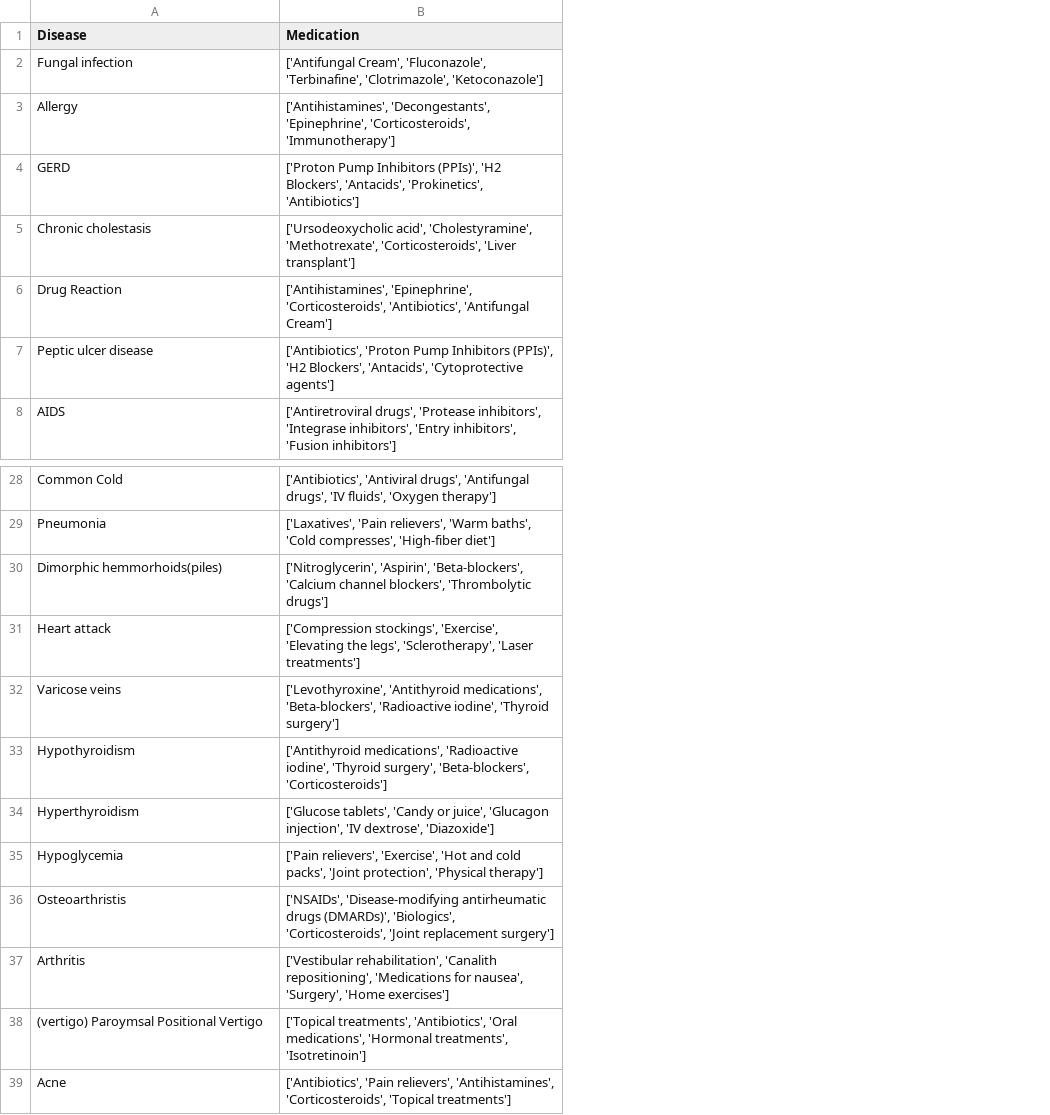
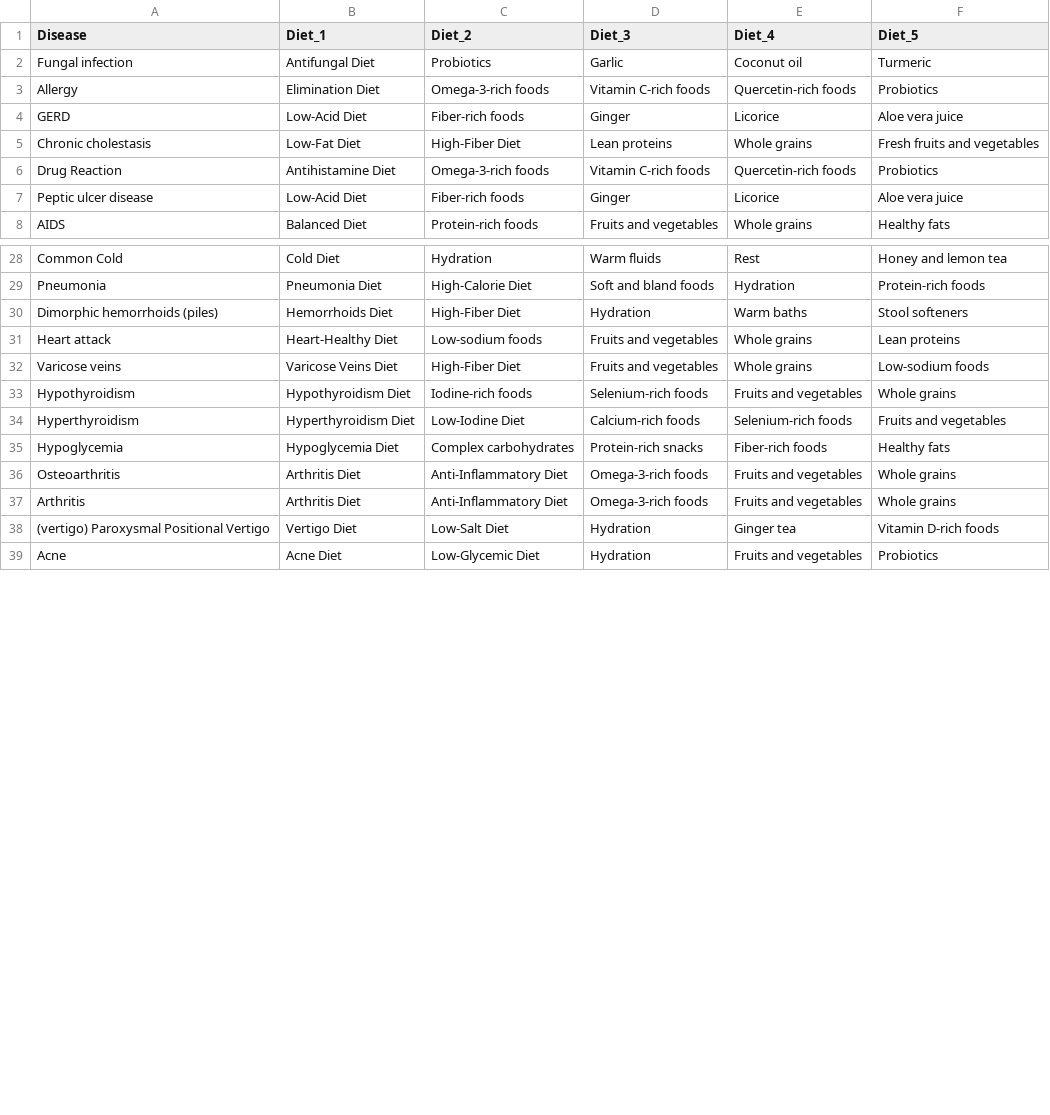
Before and after one commit to Parisha-Aggarwal/SehatSaathi, a CSV file: medications.csv, drawn as a sheet; only a part is shown, gaps mark what is left out; removed rows and columns are numbered as before the commit, all else as after; the diff names each change by its address in the sheet, - before the commit and + after, or states it on an @@ line.

Commit message:
Update medications.csv

```diff
--- a/medications.csv
+++ b/medications.csv
-column B (Medication), rows 2-8: ['Antifungal Cream', 'Fluconazole', 'Terbinafine', 'Clotrimazole', 'Ketoconazole'] | ['Antihistamines', 'Decongestants', 'Epinephrine', 'Corticosteroids', 'Immunotherapy'] | ['Proton Pump Inhibitors (PPIs)', 'H2 Blockers', 'Antacids', 'Prokinetics', 'Antibiotics'] | ['Ursodeoxycholic acid', 'Cholestyramine', 'Methotrexate', 'Corticosteroids', 'Liver transplant'] | ['Antihistamines', 'Epinephrine', 'Corticosteroids', 'Antibiotics', 'Antifungal Cream'] | ['Antibiotics', 'Proton Pump Inhibitors (PPIs)', 'H2 Blockers', 'Antacids', 'Cytoprotective agents'] | ['Antiretroviral drugs', 'Protease inhibitors', 'Integrase inhibitors', 'Entry inhibitors', 'Fusion inhibitors']; rows 28-39: ['Antibiotics', 'Antiviral drugs', 'Antifungal drugs', 'IV fluids', 'Oxygen therapy'] | ['Laxatives', 'Pain relievers', 'Warm baths', 'Cold compresses', 'High-fiber diet'] | ['Nitroglycerin', 'Aspirin', 'Beta-blockers', 'Calcium channel blockers', 'Thrombolytic drugs'] | ['Compression stockings', 'Exercise', 'Elevating the legs', 'Sclerotherapy', 'Laser treatments'] | ['Levothyroxine', 'Antithyroid medications', 'Beta-blockers', 'Radioactive iodine', 'Thyroid surgery'] | ['Antithyroid medications', 'Radioactive iodine', 'Thyroid surgery', 'Beta-blockers', 'Corticosteroids'] | ['Glucose tablets', 'Candy or juice', 'Glucagon injection', 'IV dextrose', 'Diazoxide'] | ['Pain relievers', 'Exercise', 'Hot and cold packs', 'Joint protection', 'Physical therapy'] | ['NSAIDs', 'Disease-modifying antirheumatic drugs (DMARDs)', 'Biologics', 'Corticosteroids', 'Joint replacement surgery'] | ['Vestibular rehabilitation', 'Canalith repositioning', 'Medications for nausea', 'Surgery', 'Home exercises'] | ['Topical treatments', 'Antibiotics', 'Oral medications', 'Hormonal treatments', 'Isotretinoin'] | ['Antibiotics', 'Pain relievers', 'Antihistamines', 'Corticosteroids', 'Topical treatments']
+column B (Diet_1), rows 2-8: Antifungal Diet | Elimination Diet | Low-Acid Diet | Low-Fat Diet | Antihistamine Diet | Low-Acid Diet | Balanced Diet; rows 28-39: Cold Diet | Pneumonia Diet | Hemorrhoids Diet | Heart-Healthy Diet | Varicose Veins Diet | Hypothyroidism Diet | Hyperthyroidism Diet | Hypoglycemia Diet | Arthritis Diet | Arthritis Diet | Vertigo Diet | Acne Diet
+column C (Diet_2), rows 2-8: Probiotics | Omega-3-rich foods | Fiber-rich foods | High-Fiber Diet | Omega-3-rich foods | Fiber-rich foods | Protein-rich foods; rows 28-39: Hydration | High-Calorie Diet | High-Fiber Diet | Low-sodium foods | High-Fiber Diet | Iodine-rich foods | Low-Iodine Diet | Complex carbohydrates | Anti-Inflammatory Diet | Anti-Inflammatory Diet | Low-Salt Diet | Low-Glycemic Diet
+column D (Diet_3), rows 2-8: Garlic | Vitamin C-rich foods | Ginger | Lean proteins | Vitamin C-rich foods | Ginger | Fruits and vegetables; rows 28-39: Warm fluids | Soft and bland foods | Hydration | Fruits and vegetables | Fruits and vegetables | Selenium-rich foods | Calcium-rich foods | Protein-rich snacks | Omega-3-rich foods | Omega-3-rich foods | Hydration | Hydration
+column E (Diet_4), rows 2-8: Coconut oil | Quercetin-rich foods | Licorice | Whole grains | Quercetin-rich foods | Licorice | Whole grains; rows 28-39: Rest | Hydration | Warm baths | Whole grains | Whole grains | Fruits and vegetables | Selenium-rich foods | Fiber-rich foods | Fruits and vegetables | Fruits and vegetables | Ginger tea | Fruits and vegetables
+column F (Diet_5), rows 2-8: Turmeric | Probiotics | Aloe vera juice | Fresh fruits and vegetables | Probiotics | Aloe vera juice | Healthy fats; rows 28-39: Honey and lemon tea | Protein-rich foods | Stool softeners | Lean proteins | Low-sodium foods | Whole grains | Fruits and vegetables | Healthy fats | Whole grains | Whole grains | Vitamin D-rich foods | Probiotics
-A30 (Disease): Dimorphic hemmorhoids(piles)
+A30 (Disease): Dimorphic hemorrhoids (piles)
-A36 (Disease): Osteoarthristis
+A36 (Disease): Osteoarthritis
-A38 (Disease): (vertigo) Paroymsal Positional Vertigo
+A38 (Disease): (vertigo) Paroxysmal Positional Vertigo
```
